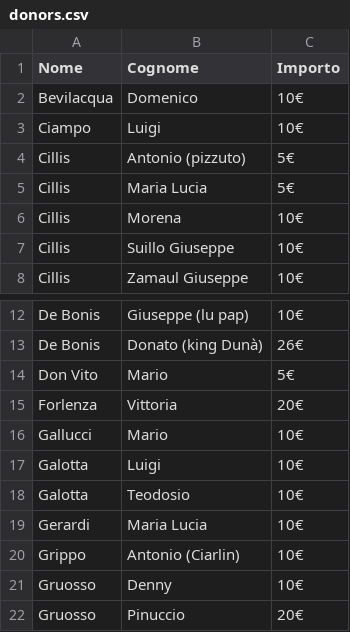
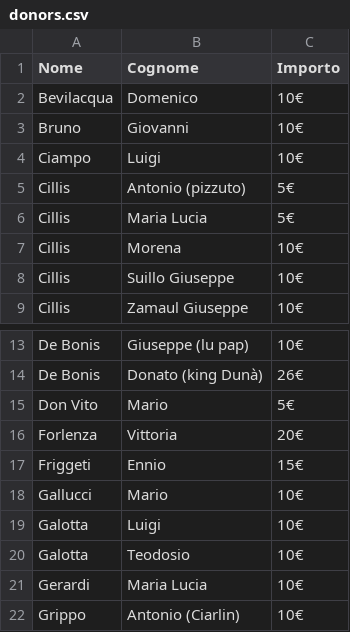
Before and after one commit to pietragallapulita/FEM2, a CSV file: donors.csv, drawn as a sheet; only a part is shown, gaps mark what is left out; the shorter side is filled out with more unchanged rows.

Commit message:
Update donors.csv

```diff
--- a/donors.csv
+++ b/donors.csv
@@ -2,2 +2,3 @@ Nome,Cognome,Importo
 Bevilacqua,Domenico,10€
+Bruno,Giovanni,10€
 Ciampo,Luigi,10€
@@ -15,2 +16,3 @@ Don Vito,Mario,5€
 Forlenza,Vittoria,20€
+Friggeti,Ennio,15€
 Gallucci,Mario,10€
```
